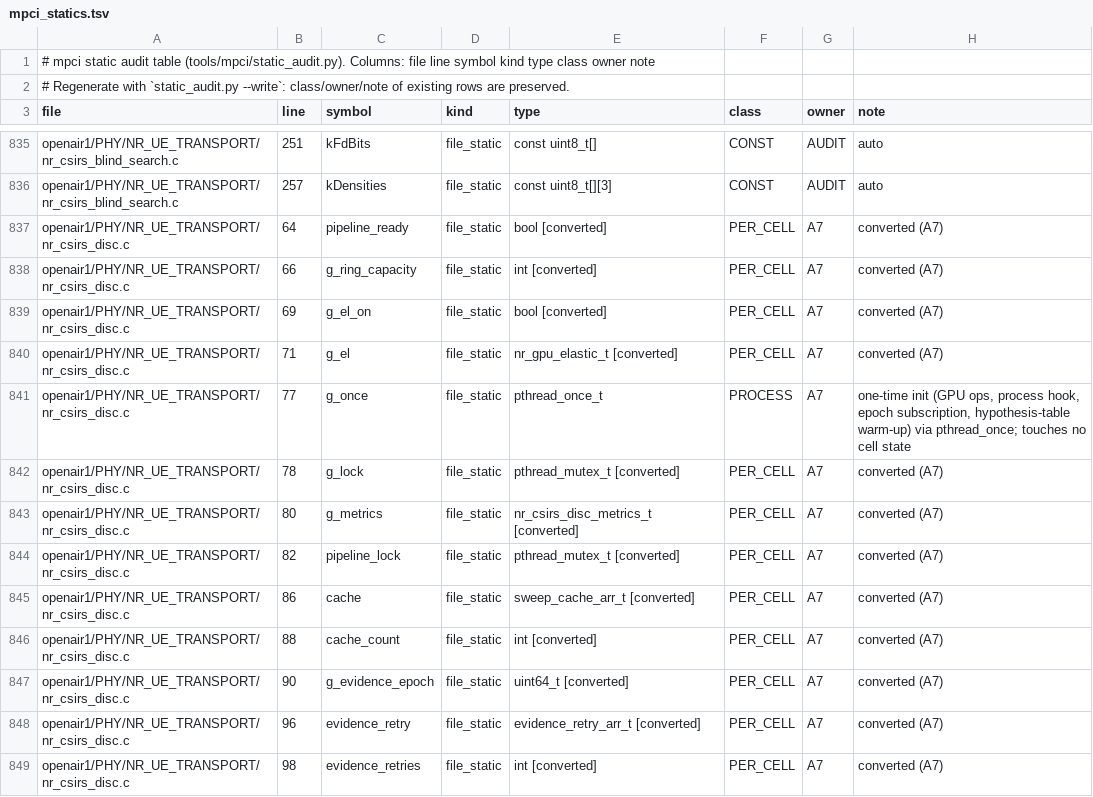
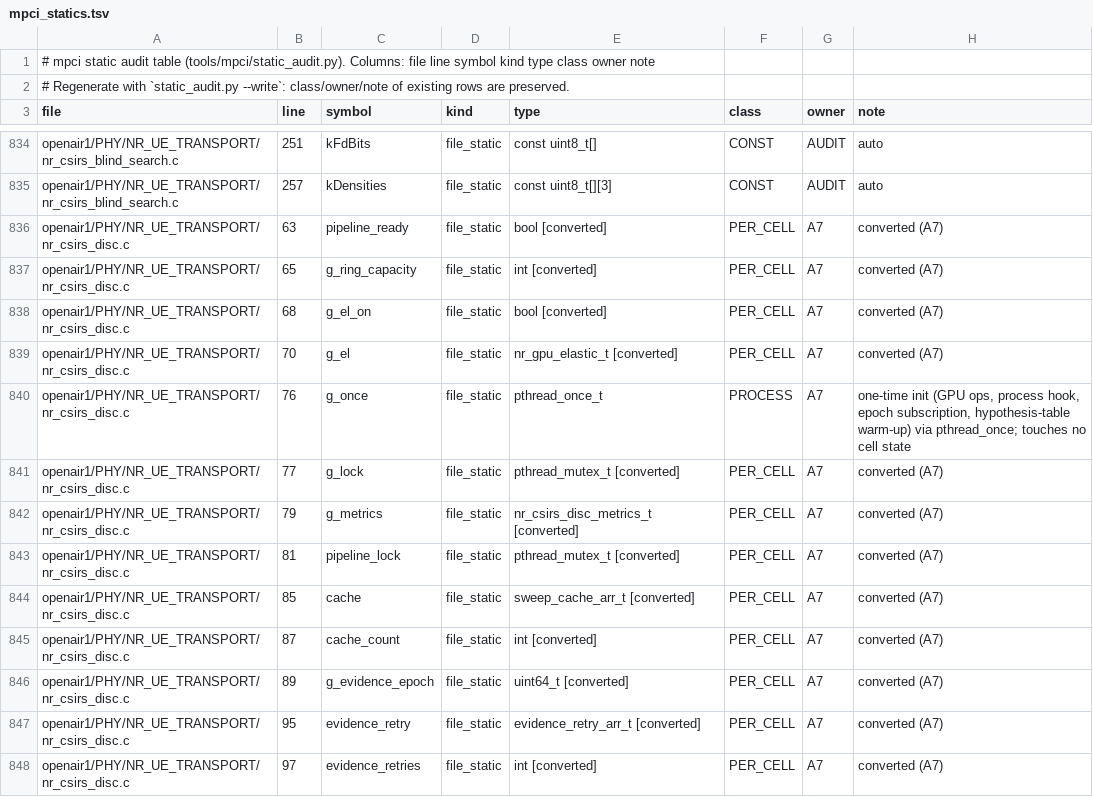
Before and after one commit to nico-net/passive_agnostic_rx_for_sensing, a TSV file: tools/mpci/mpci_statics.tsv, drawn as a sheet; only a part is shown, gaps mark what is left out; the diff covers the shown part only.

```diff
--- a/tools/mpci/mpci_statics.tsv
+++ b/tools/mpci/mpci_statics.tsv
@@ -836,14 +835,14 @@ openair1/PHY/NR_UE_TRANSPORT/nr_csirs_blind_search.c	251	kFdBits	file_static	con
 openair1/PHY/NR_UE_TRANSPORT/nr_csirs_blind_search.c	257	kDensities	file_static	const uint8_t[][3]	CONST	AUDIT	auto
-openair1/PHY/NR_UE_TRANSPORT/nr_csirs_disc.c	64	pipeline_ready	file_static	bool [converted]	PER_CELL	A7	converted (A7)
-openair1/PHY/NR_UE_TRANSPORT/nr_csirs_disc.c	66	g_ring_capacity	file_static	int [converted]	PER_CELL	A7	converted (A7)
-openair1/PHY/NR_UE_TRANSPORT/nr_csirs_disc.c	69	g_el_on	file_static	bool [converted]	PER_CELL	A7	converted (A7)
-openair1/PHY/NR_UE_TRANSPORT/nr_csirs_disc.c	71	g_el	file_static	nr_gpu_elastic_t [converted]	PER_CELL	A7	converted (A7)
-openair1/PHY/NR_UE_TRANSPORT/nr_csirs_disc.c	77	g_once	file_static	pthread_once_t	PROCESS	A7	one-time init (GPU ops, process hook, epoch subscription, hypothesis-table warm-up) via pthread_once; touches no cell state
-openair1/PHY/NR_UE_TRANSPORT/nr_csirs_disc.c	78	g_lock	file_static	pthread_mutex_t [converted]	PER_CELL	A7	converted (A7)
-openair1/PHY/NR_UE_TRANSPORT/nr_csirs_disc.c	80	g_metrics	file_static	nr_csirs_disc_metrics_t [converted]	PER_CELL	A7	converted (A7)
-openair1/PHY/NR_UE_TRANSPORT/nr_csirs_disc.c	82	pipeline_lock	file_static	pthread_mutex_t [converted]	PER_CELL	A7	converted (A7)
-openair1/PHY/NR_UE_TRANSPORT/nr_csirs_disc.c	86	cache	file_static	sweep_cache_arr_t [converted]	PER_CELL	A7	converted (A7)
-openair1/PHY/NR_UE_TRANSPORT/nr_csirs_disc.c	88	cache_count	file_static	int [converted]	PER_CELL	A7	converted (A7)
-openair1/PHY/NR_UE_TRANSPORT/nr_csirs_disc.c	90	g_evidence_epoch	file_static	uint64_t [converted]	PER_CELL	A7	converted (A7)
-openair1/PHY/NR_UE_TRANSPORT/nr_csirs_disc.c	96	evidence_retry	file_static	evidence_retry_arr_t [converted]	PER_CELL	A7	converted (A7)
-openair1/PHY/NR_UE_TRANSPORT/nr_csirs_disc.c	98	evidence_retries	file_static	int [converted]	PER_CELL	A7	converted (A7)
+openair1/PHY/NR_UE_TRANSPORT/nr_csirs_disc.c	63	pipeline_ready	file_static	bool [converted]	PER_CELL	A7	converted (A7)
+openair1/PHY/NR_UE_TRANSPORT/nr_csirs_disc.c	65	g_ring_capacity	file_static	int [converted]	PER_CELL	A7	converted (A7)
+openair1/PHY/NR_UE_TRANSPORT/nr_csirs_disc.c	68	g_el_on	file_static	bool [converted]	PER_CELL	A7	converted (A7)
+openair1/PHY/NR_UE_TRANSPORT/nr_csirs_disc.c	70	g_el	file_static	nr_gpu_elastic_t [converted]	PER_CELL	A7	converted (A7)
+openair1/PHY/NR_UE_TRANSPORT/nr_csirs_disc.c	76	g_once	file_static	pthread_once_t	PROCESS	A7	one-time init (GPU ops, process hook, epoch subscription, hypothesis-table warm-up) via pthread_once; touches no cell state
+openair1/PHY/NR_UE_TRANSPORT/nr_csirs_disc.c	77	g_lock	file_static	pthread_mutex_t [converted]	PER_CELL	A7	converted (A7)
+openair1/PHY/NR_UE_TRANSPORT/nr_csirs_disc.c	79	g_metrics	file_static	nr_csirs_disc_metrics_t [converted]	PER_CELL	A7	converted (A7)
+openair1/PHY/NR_UE_TRANSPORT/nr_csirs_disc.c	81	pipeline_lock	file_static	pthread_mutex_t [converted]	PER_CELL	A7	converted (A7)
+openair1/PHY/NR_UE_TRANSPORT/nr_csirs_disc.c	85	cache	file_static	sweep_cache_arr_t [converted]	PER_CELL	A7	converted (A7)
+openair1/PHY/NR_UE_TRANSPORT/nr_csirs_disc.c	87	cache_count	file_static	int [converted]	PER_CELL	A7	converted (A7)
+openair1/PHY/NR_UE_TRANSPORT/nr_csirs_disc.c	89	g_evidence_epoch	file_static	uint64_t [converted]	PER_CELL	A7	converted (A7)
+openair1/PHY/NR_UE_TRANSPORT/nr_csirs_disc.c	95	evidence_retry	file_static	evidence_retry_arr_t [converted]	PER_CELL	A7	converted (A7)
+openair1/PHY/NR_UE_TRANSPORT/nr_csirs_disc.c	97	evidence_retries	file_static	int [converted]	PER_CELL	A7	converted (A7)
```
Also changed, not shown: 1 removed row and 41 edited cells elsewhere in this file.
